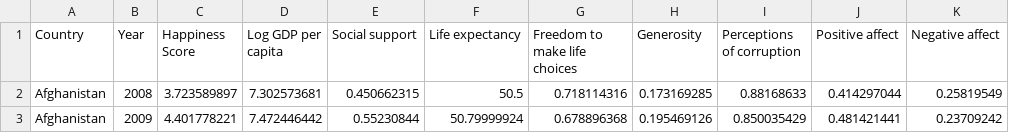
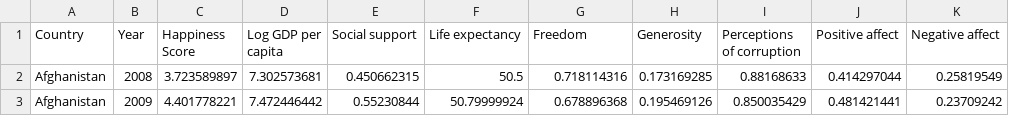
Before and after one commit to kjh97/DH-140, a CSV file: data/World Happiness Report 2005-2021.csv, drawn as a sheet; only a part is shown; the diff names each change by its address in the sheet, - before the commit and + after, or states it on an @@ line.

Commit message:
Update World Happiness Report 2005-2021.csv

```diff
--- a/data/World Happiness Report 2005-2021.csv
+++ b/data/World Happiness Report 2005-2021.csv
-G1: Freedom to make life choices
+G1: Freedom
```
